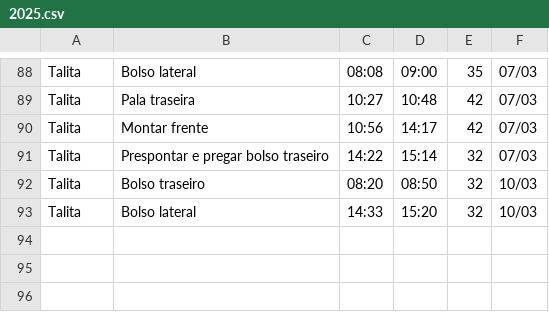
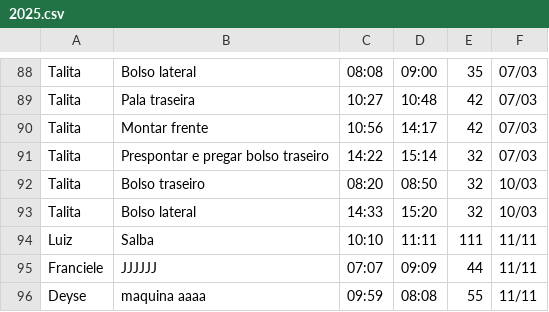
Before and after one commit to Eduardo-Ricardo/sistema-producao, a CSV file: nodejs-app/server/data/2025.csv, drawn as a sheet; only a part is shown, gaps mark what is left out.

```diff
--- a/nodejs-app/server/data/2025.csv
+++ b/nodejs-app/server/data/2025.csv
@@ -93 +93,4 @@ Talita,Bolso traseiro,08:20,08:50,32,10/03
 Talita,Bolso lateral,14:33,15:20,32,10/03
+Luiz,Salba,10:10,11:11,111,11/11
+Franciele,JJJJJJ,07:07,09:09,44,11/11
+Deyse,maquina aaaa,09:59,08:08,55,11/11
```
Also changed, not shown: 5 other files.
